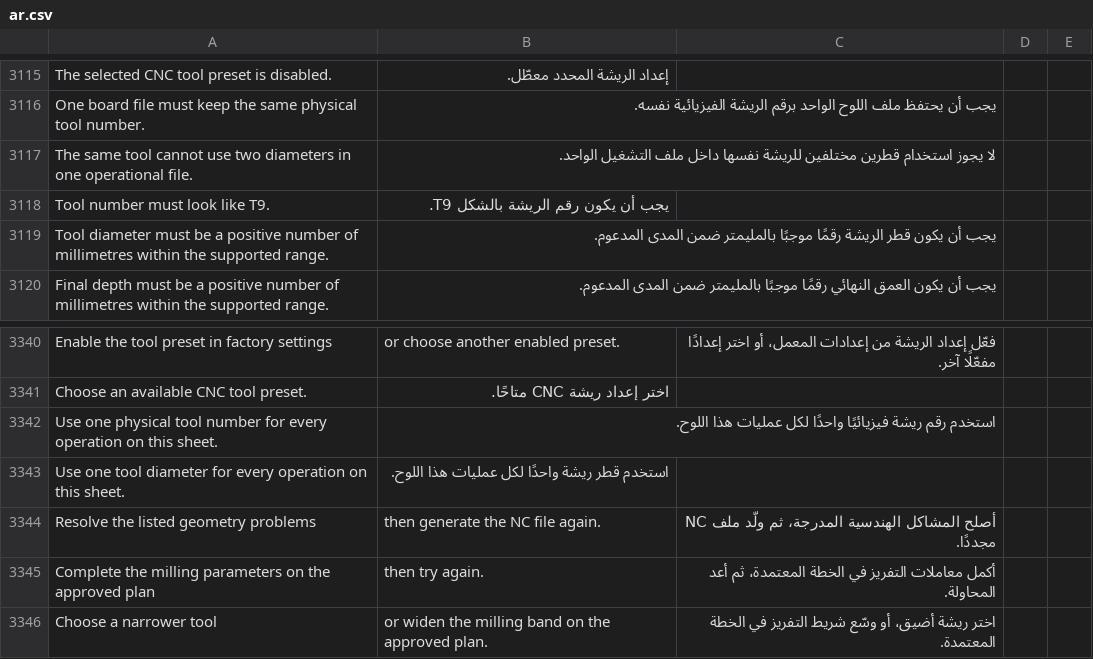
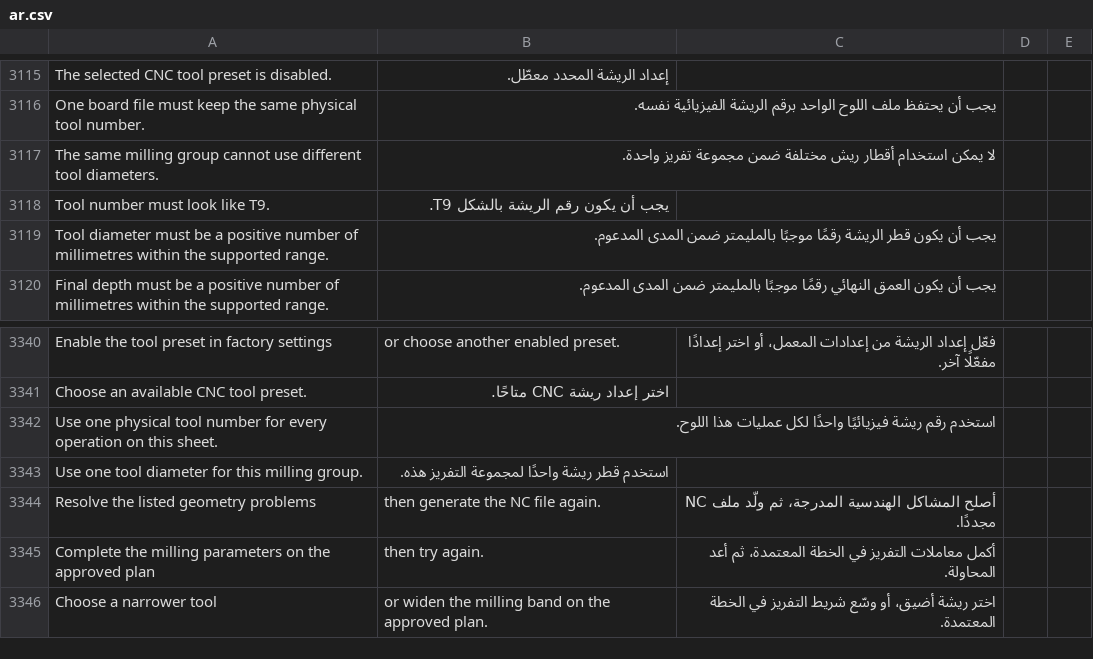
Before and after one commit to Hasan-Alhendi/almdina-erp, a CSV file: almdina_erp/translations/ar.csv, drawn as a sheet; only a part is shown, gaps mark what is left out.

Commit message:
feat(cnc): enhance machining setup and tool management
- Introduced `sheet_profiles_with_catalog` function to manage catalog profiles and associations effectively, ensuring profiles are copied only when needed.
- Updated `calculation_preset_injection` to include catalog profiles, improving the handling of vector IDs and path keys.
- Enhanced error handling and validation in various functions to ensure robust processing of machining paths and tool presets.
- Improved JavaScript UI for managing tool selections and associations, providing better user feedback and interaction.
- Expanded CSS styles for operational file previews to enhance visual clarity and responsiveness.
- Added tests to validate new functionalities related to profile management and tool handling.

```diff
--- a/almdina_erp/translations/ar.csv
+++ b/almdina_erp/translations/ar.csv
@@ -3118,3 +3118,3 @@ The selected CNC tool preset is disabled.,إعداد الريشة المحدد
 One board file must keep the same physical tool number.,يجب أن يحتفظ ملف اللوح الواحد برقم الريشة الفيزيائية نفسه.
-The same tool cannot use two diameters in one operational file.,لا يجوز استخدام قطرين مختلفين للريشة نفسها داخل ملف التشغيل الواحد.
+The same milling group cannot use different tool diameters.,لا يمكن استخدام أقطار ريش مختلفة ضمن مجموعة تفريز واحدة.
 Tool number must look like T9.,يجب أن يكون رقم الريشة بالشكل T9.
@@ -3344,3 +3344,3 @@ Choose an available CNC tool preset.,اختر إعداد ريشة CNC متاحً
 Use one physical tool number for every operation on this sheet.,استخدم رقم ريشة فيزيائيًا واحدًا لكل عمليات هذا اللوح.
-Use one tool diameter for every operation on this sheet.,استخدم قطر ريشة واحدًا لكل عمليات هذا اللوح.
+Use one tool diameter for this milling group.,استخدم قطر ريشة واحدًا لمجموعة التفريز هذه.
 Resolve the listed geometry problems, then generate the NC file again.,أصلح المشاكل الهندسية المدرجة، ثم ولّد ملف NC مجددًا.
```
Also changed, not shown: 34 other files.
